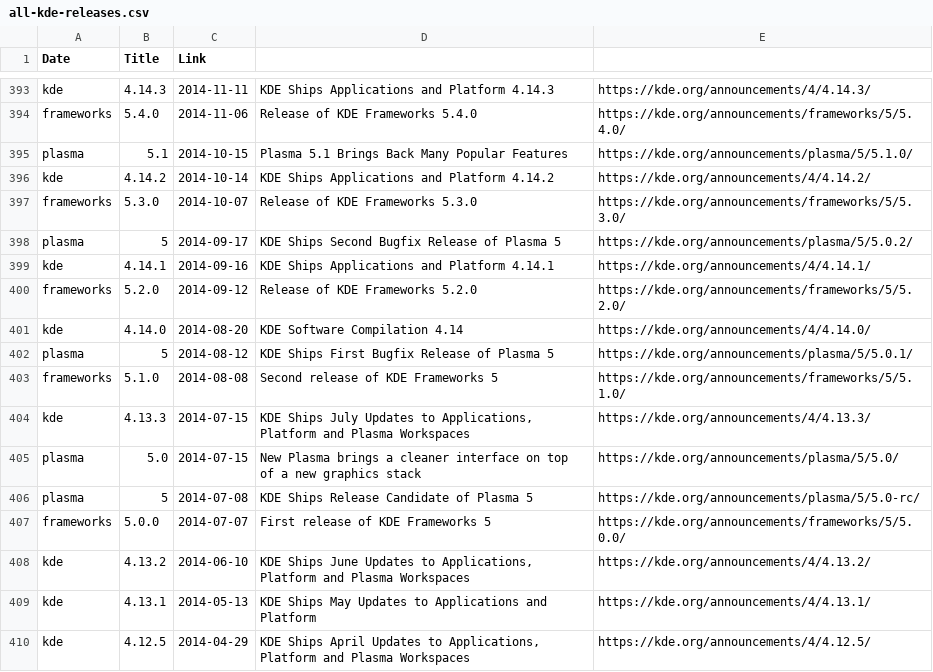
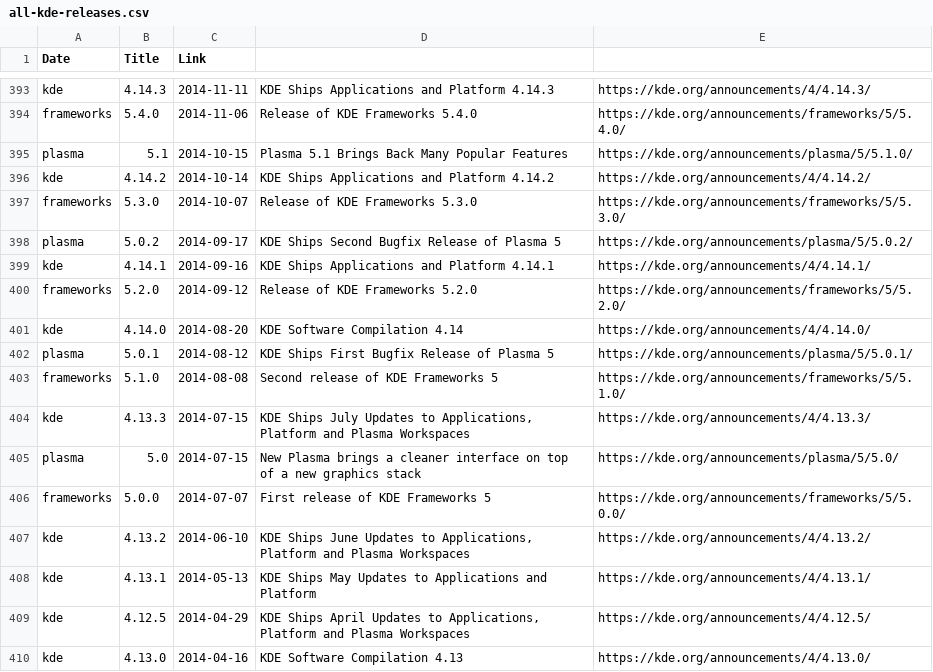
Before and after one commit to cornelius/kde-releases, a CSV file: all-kde-releases.csv, drawn as a sheet; only a part is shown, gaps mark what is left out; the shorter side is filled out with more unchanged rows.

Commit message:
Fix Plasma 5 releases

```diff
--- a/all-kde-releases.csv
+++ b/all-kde-releases.csv
@@ -397,3 +397,3 @@ kde,4.14.2,2014-10-14,"KDE Ships Applications and Platform 4.14.2",https://kde.o
 frameworks,5.3.0,2014-10-07,"Release of KDE Frameworks 5.3.0",https://kde.org/announcements/frameworks/5/5.3.0/
-plasma,5,2014-09-17,"KDE Ships Second Bugfix Release of Plasma 5",https://kde.org/announcements/plasma/5/5.0.2/
+plasma,5.0.2,2014-09-17,"KDE Ships Second Bugfix Release of Plasma 5",https://kde.org/announcements/plasma/5/5.0.2/
 kde,4.14.1,2014-09-16,"KDE Ships Applications and Platform 4.14.1",https://kde.org/announcements/4/4.14.1/
@@ -401,3 +401,3 @@ frameworks,5.2.0,2014-09-12,"Release of KDE Frameworks 5.2.0",https://kde.org/an
 kde,4.14.0,2014-08-20,"KDE Software Compilation 4.14",https://kde.org/announcements/4/4.14.0/
-plasma,5,2014-08-12,"KDE Ships First Bugfix Release of Plasma 5",https://kde.org/announcements/plasma/5/5.0.1/
+plasma,5.0.1,2014-08-12,"KDE Ships First Bugfix Release of Plasma 5",https://kde.org/announcements/plasma/5/5.0.1/
 frameworks,5.1.0,2014-08-08,"Second release of KDE Frameworks 5",https://kde.org/announcements/frameworks/5/5.1.0/
@@ -405,3 +405,2 @@ kde,4.13.3,2014-07-15,"KDE Ships July Updates to Applications, Platform and Plas
 plasma,5.0,2014-07-15,"New Plasma brings a cleaner interface on top of a new graphics stack",https://kde.org/announcements/plasma/5/5.0/
-plasma,5,2014-07-08,"KDE Ships Release Candidate of Plasma 5",https://kde.org/announcements/plasma/5/5.0-rc/
 frameworks,5.0.0,2014-07-07,"First release of KDE Frameworks 5",https://kde.org/announcements/frameworks/5/5.0.0/
```
Also changed, not shown: 1 other file.
